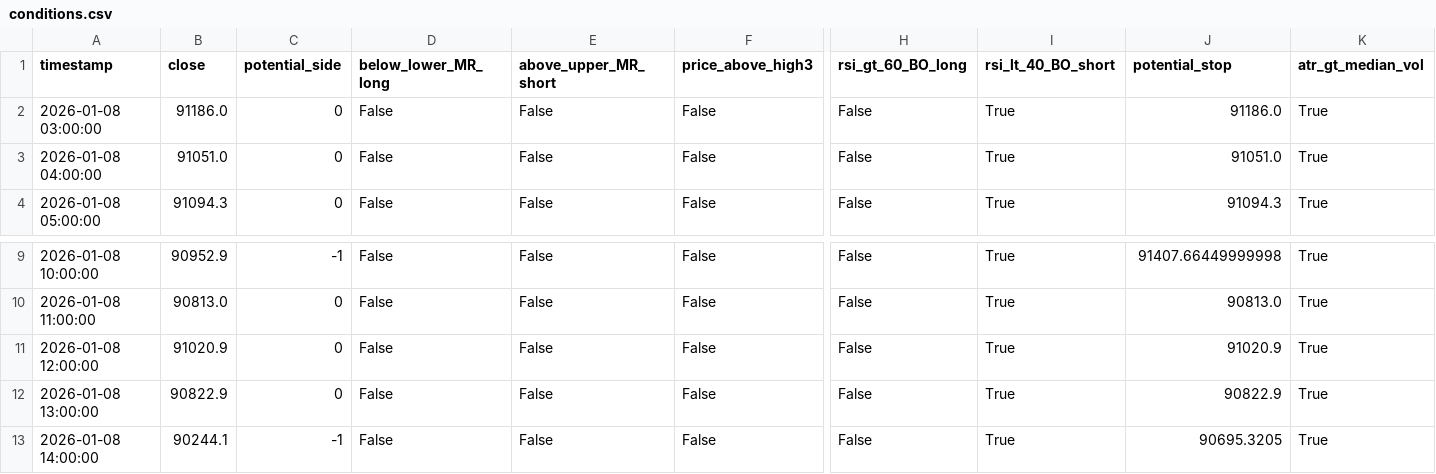
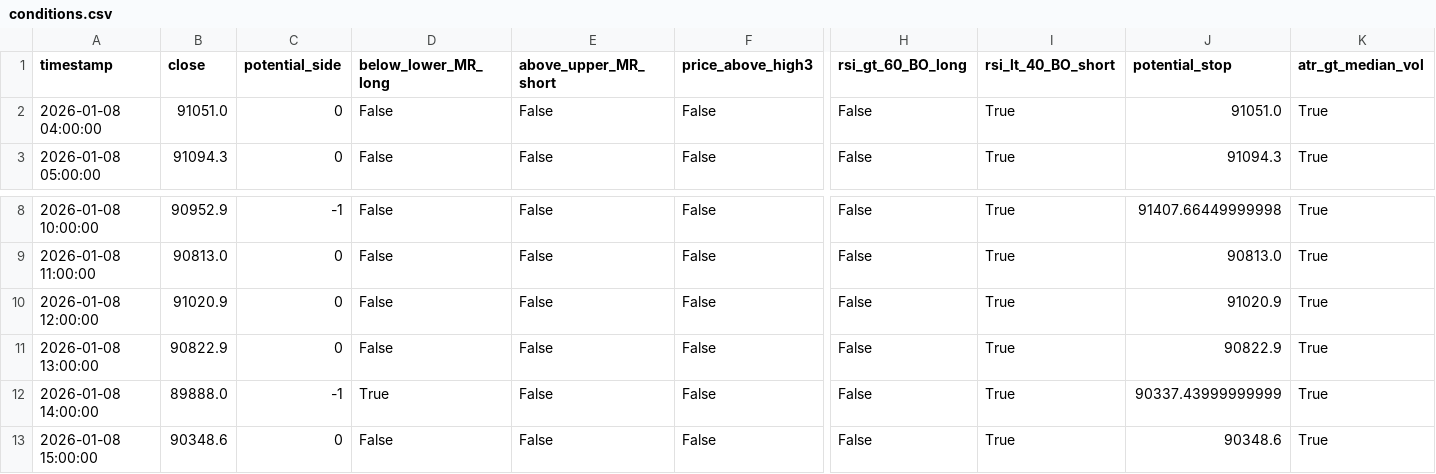
Before and after one commit to ha0zh/btc-db-v3, a CSV file: backtest_results/conditions.csv, drawn as a sheet; only a part is shown, gaps mark what is left out; removed rows and columns are numbered as before the commit, all else as after; rows hold the shown columns only; the diff names each change by its address in the sheet, - before the commit and + after, or states it on an @@ line.

```diff
--- a/backtest_results/conditions.csv
+++ b/backtest_results/conditions.csv
-row 2: 2026-01-08 03:00:00 | 91186.0 | 0 | False | False | False | False | True | 91186.0 | True
-B12 (close): 90244.1
+B12 (close): 89888.0
-D12 (below_lower_MR_long): False
+D12 (below_lower_MR_long): True
-J12 (potential_stop): 90695.3205
+J12 (potential_stop): 90337.43999999999
+row 13: 2026-01-08 15:00:00 | 90348.6 | 0 | False | False | False | False | True | 90348.6 | True
```
Also changed, not shown: backtest_results/indicators.csv, 3 other files.
